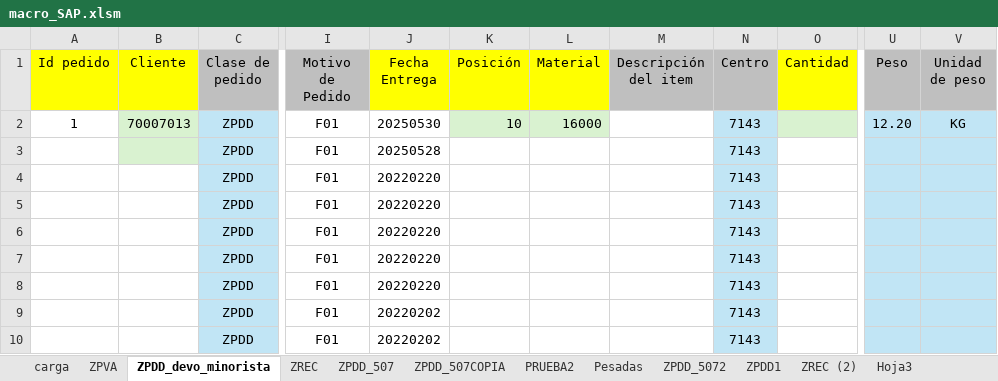
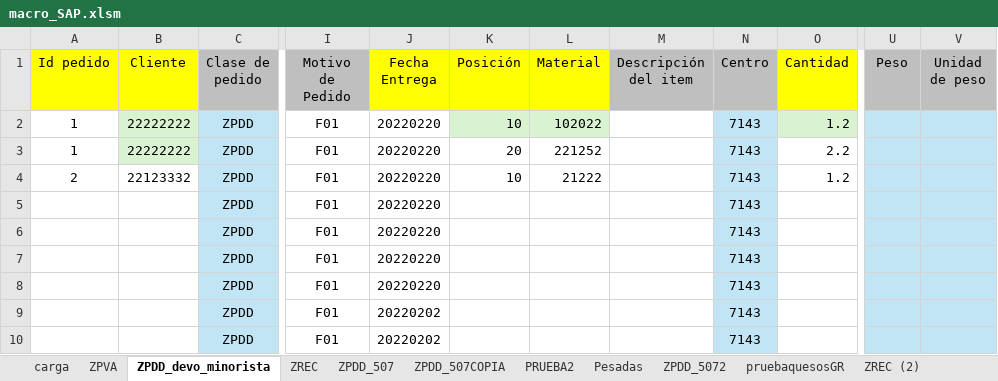
Before and after one commit to vongif/laburo_visualbasic, an Excel workbook: macro_SAP.xlsm, sheet ZPDD_devo_minorista, drawn as a sheet; only a part is shown, gaps mark what is left out; values as stored, in another font and other column widths than the file's, no borders; the diff names each change by its address in the sheet, - before the commit and + after, or states it on an @@ line.

```diff
--- a/macro_SAP.xlsm (sheet ZPDD_devo_minorista)
+++ b/macro_SAP.xlsm (sheet ZPDD_devo_minorista)
-sheet tab: ZPDD1
+sheet tab: pruebaquesosGR
-B2 (Cliente): 70007013
+B2 (Cliente): 22222222
-J2 (Fecha Entrega): 20250530
+J2 (Fecha Entrega): 20220220
-L2 (Material): 16000
+L2 (Material): 102022
-O2 (Cantidad): (empty)
+O2 (Cantidad): 1.2
-U2 (Peso): 12.20
+U2 (Peso): (empty)
-V2 (Unidad de peso): KG
+V2 (Unidad de peso): (empty)
-A3 (Id pedido): (empty)
+A3 (Id pedido): 1
-B3 (Cliente): (empty)
+B3 (Cliente): 22222222
-J3 (Fecha Entrega): 20250528
+J3 (Fecha Entrega): 20220220
-K3 (Posición): (empty)
+K3 (Posición): 20
-L3 (Material): (empty)
+L3 (Material): 221252
-O3 (Cantidad): (empty)
+O3 (Cantidad): 2.2
-A4 (Id pedido): (empty)
+A4 (Id pedido): 2
-B4 (Cliente): (empty)
+B4 (Cliente): 22123332
-K4 (Posición): (empty)
+K4 (Posición): 10
-L4 (Material): (empty)
+L4 (Material): 21222
-O4 (Cantidad): (empty)
+O4 (Cantidad): 1.2
```
Also changed, not shown: sheet ZREC, sheet ZPDD_507, sheet carga, sheet pruebaquesosGR, other sheet tabs, charts or pictures, 1 other file.
